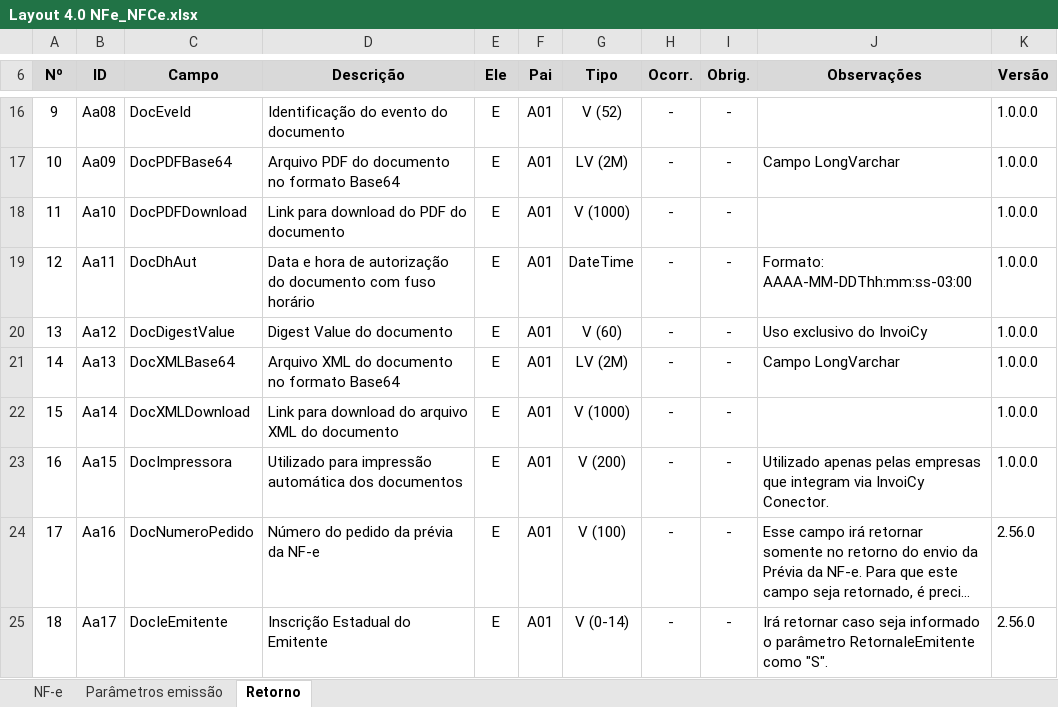
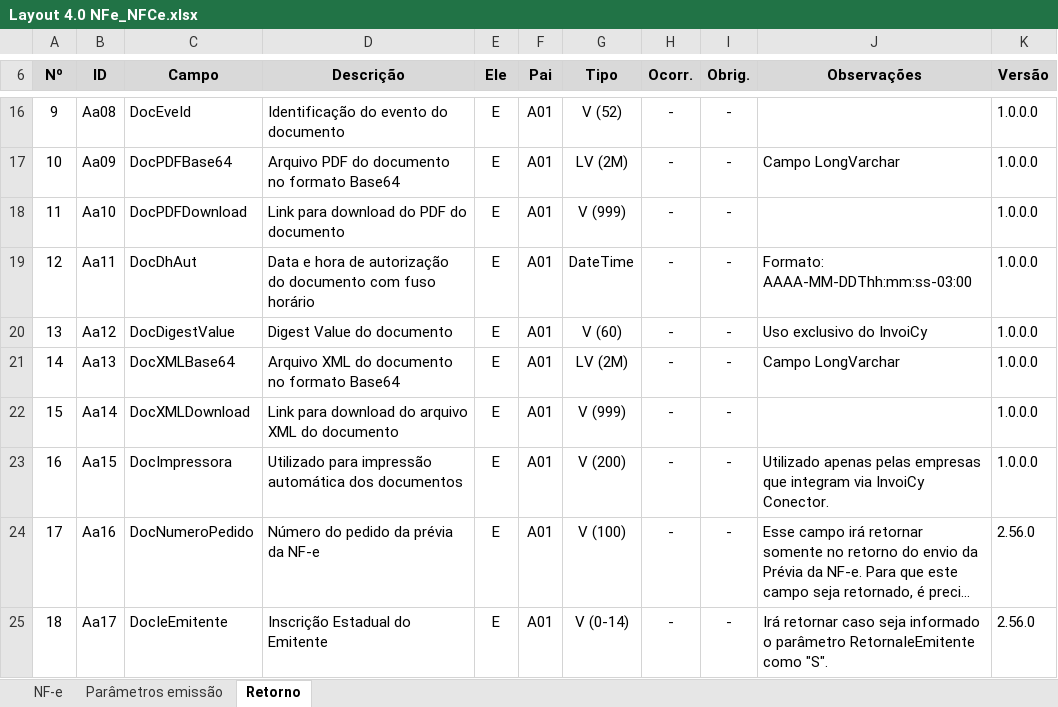
Before and after one commit to migrate-company/integracao-InvoiCy-BR, an Excel workbook: Emissão/Layouts/Layout 4.0 NFe_NFCe.xlsx, sheet Retorno, drawn as a sheet; only a part is shown, gaps mark what is left out; long unchanged cells end in …; values as stored, in another font and other column widths than the file's, no borders; the diff names each change by its address in the sheet, - before the commit and + after, or states it on an @@ line.

```diff
--- a/Emissão/Layouts/Layout 4.0 NFe_NFCe.xlsx (sheet Retorno)
+++ b/Emissão/Layouts/Layout 4.0 NFe_NFCe.xlsx (sheet Retorno)
-G18 (Tipo): V (1000)
+G18 (Tipo): V (999)
-G22 (Tipo): V (1000)
+G22 (Tipo): V (999)
```
Also changed, not shown: Emissão/Layouts/LAYOUT 3.0 MDFe.xlsx, Emissão/Layouts/LAYOUT 4.0 CTe.xlsx, 1 other file.
